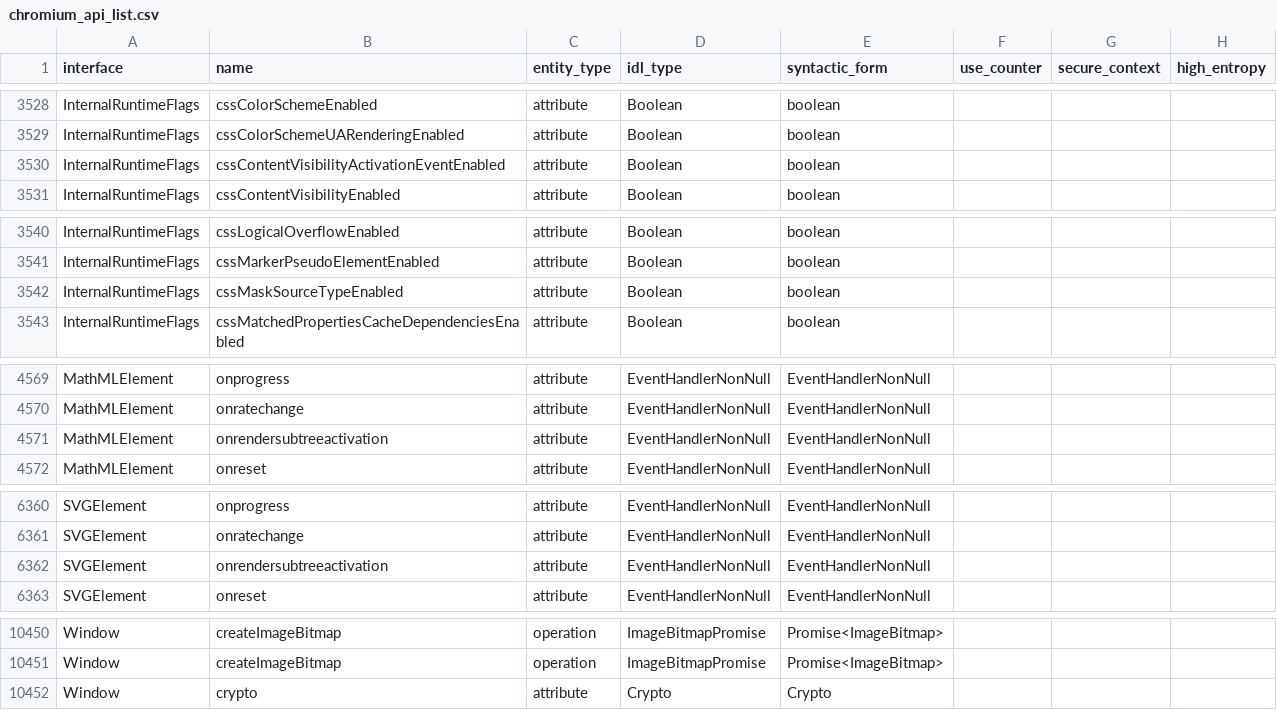
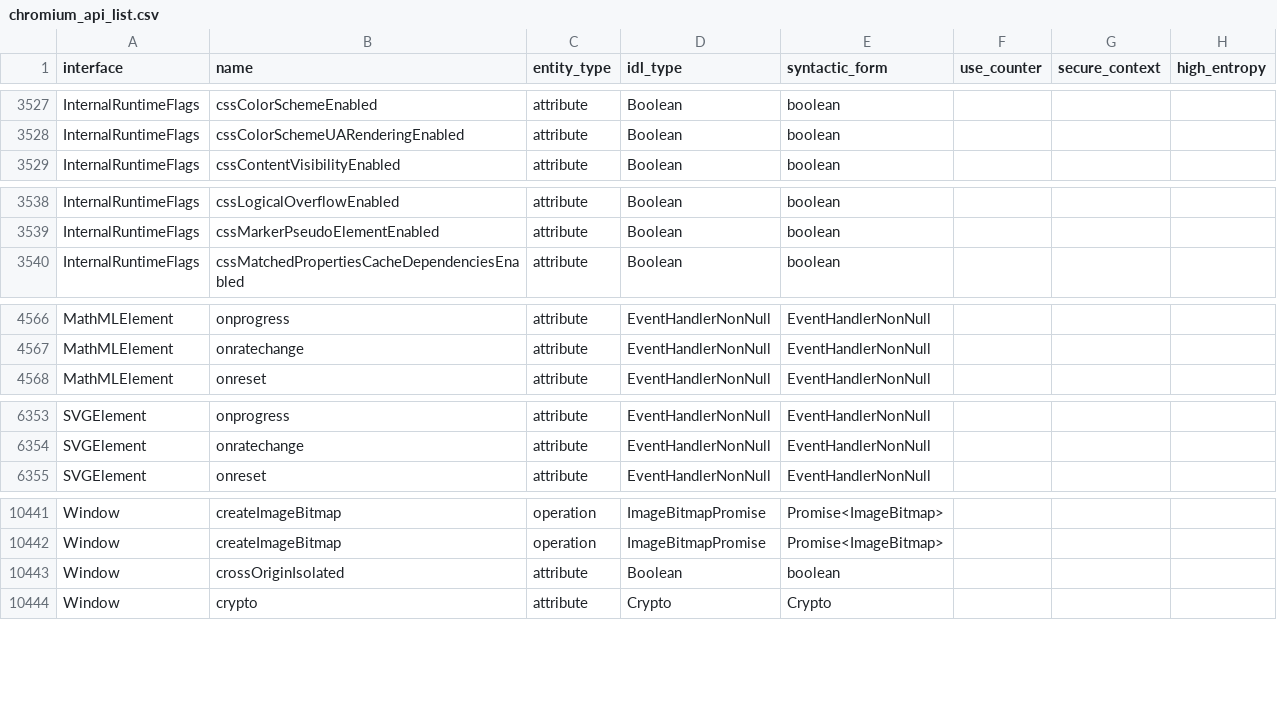
Before and after one commit to asankah/chromium-api-list, a CSV file: chromium_api_list.csv, drawn as a sheet; only a part is shown, gaps mark what is left out; the diff covers the shown part only.

Commit message:
Blink API list update from refs/heads/master@{#778711}
Source Chromium revision is https://crrev.com/7b344ab12589bc824fcc698caea6abe0b407d755

See https://github.com/asankah/chromium-api-list for details on how the
list was generated.

```diff
--- a/chromium_api_list.csv
+++ b/chromium_api_list.csv
@@ -3529,3 +3528,2 @@ InternalRuntimeFlags,cssColorSchemeEnabled,attribute,Boolean,boolean,,,
 InternalRuntimeFlags,cssColorSchemeUARenderingEnabled,attribute,Boolean,boolean,,,
-InternalRuntimeFlags,cssContentVisibilityActivationEventEnabled,attribute,Boolean,boolean,,,
 InternalRuntimeFlags,cssContentVisibilityEnabled,attribute,Boolean,boolean,,,
@@ -3541,3 +3539,2 @@ InternalRuntimeFlags,cssLogicalOverflowEnabled,attribute,Boolean,boolean,,,
 InternalRuntimeFlags,cssMarkerPseudoElementEnabled,attribute,Boolean,boolean,,,
-InternalRuntimeFlags,cssMaskSourceTypeEnabled,attribute,Boolean,boolean,,,
 InternalRuntimeFlags,cssMatchedPropertiesCacheDependenciesEnabled,attribute,Boolean,boolean,,,
@@ -4570,3 +4567,2 @@ MathMLElement,onprogress,attribute,EventHandlerNonNull,EventHandlerNonNull,,,
 MathMLElement,onratechange,attribute,EventHandlerNonNull,EventHandlerNonNull,,,
-MathMLElement,onrendersubtreeactivation,attribute,EventHandlerNonNull,EventHandlerNonNull,,,
 MathMLElement,onreset,attribute,EventHandlerNonNull,EventHandlerNonNull,,,
@@ -6361,3 +6354,2 @@ SVGElement,onprogress,attribute,EventHandlerNonNull,EventHandlerNonNull,,,
 SVGElement,onratechange,attribute,EventHandlerNonNull,EventHandlerNonNull,,,
-SVGElement,onrendersubtreeactivation,attribute,EventHandlerNonNull,EventHandlerNonNull,,,
 SVGElement,onreset,attribute,EventHandlerNonNull,EventHandlerNonNull,,,
@@ -10451,2 +10442,3 @@ Window,createImageBitmap,operation,ImageBitmapPromise,Promise<ImageBitmap>,,,
 Window,createImageBitmap,operation,ImageBitmapPromise,Promise<ImageBitmap>,,,
+Window,crossOriginIsolated,attribute,Boolean,boolean,,,
 Window,crypto,attribute,Crypto,Crypto,,,
```
Also changed, not shown: 2 added rows, 7 removed rows and 6 edited cells elsewhere in this file.
